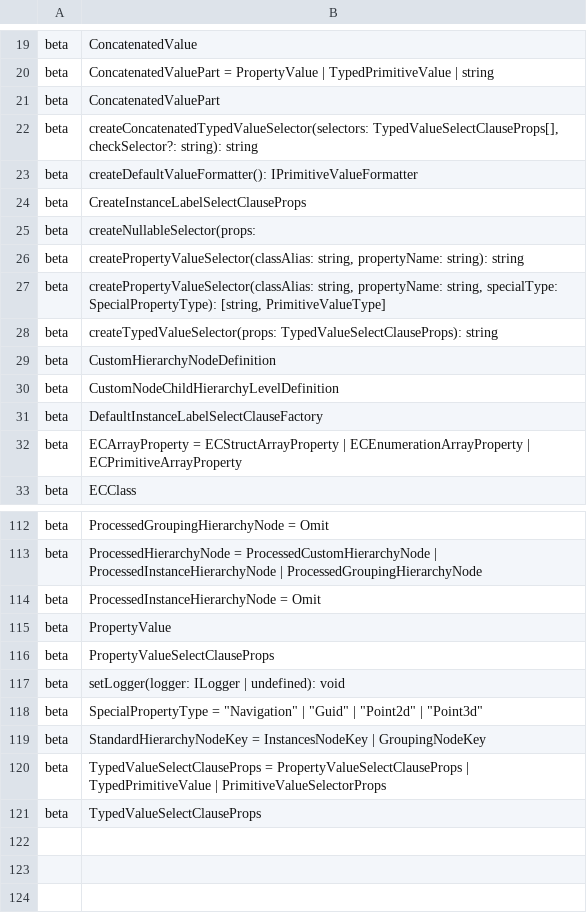
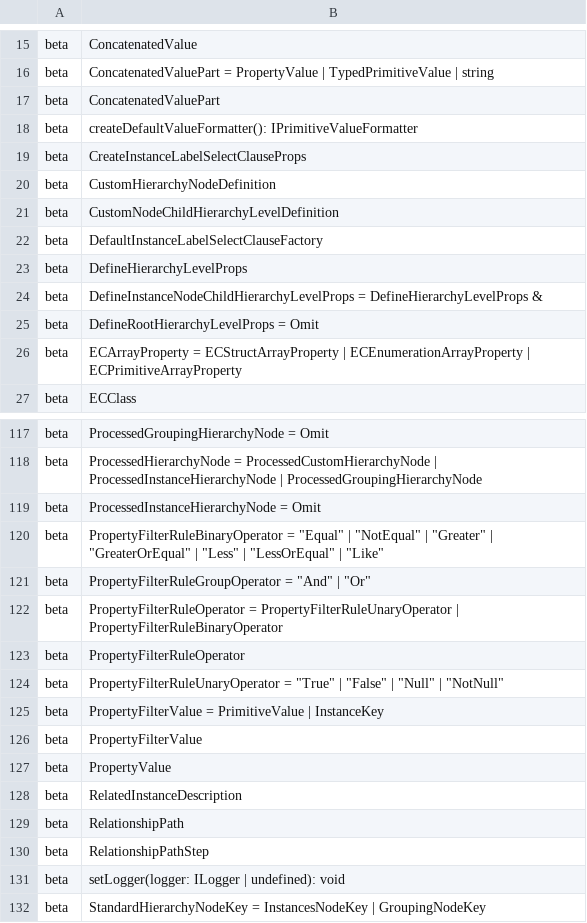
Before and after one commit to iTwin/presentation, a CSV file: packages/hierarchy-builder/api/presentation-hierarchy-builder.exports.csv, drawn as a sheet; only a part is shown, gaps mark what is left out; the diff covers the shown part only.

```diff
--- a/packages/hierarchy-builder/api/presentation-hierarchy-builder.exports.csv
+++ b/packages/hierarchy-builder/api/presentation-hierarchy-builder.exports.csv
@@ -21,9 +17,4 @@ beta;ConcatenatedValuePart = PropertyValue | TypedPrimitiveValue | string
 beta;ConcatenatedValuePart
-beta;createConcatenatedTypedValueSelector(selectors: TypedValueSelectClauseProps[], checkSelector?: string): string
 beta;createDefaultValueFormatter(): IPrimitiveValueFormatter
 beta;CreateInstanceLabelSelectClauseProps
-beta;createNullableSelector(props:
-beta;createPropertyValueSelector(classAlias: string, propertyName: string): string
-beta;createPropertyValueSelector(classAlias: string, propertyName: string, specialType: SpecialPropertyType): [string, PrimitiveValueType]
-beta;createTypedValueSelector(props: TypedValueSelectClauseProps): string
 beta;CustomHierarchyNodeDefinition
@@ -31,2 +22,5 @@ beta;CustomNodeChildHierarchyLevelDefinition
 beta;DefaultInstanceLabelSelectClauseFactory
+beta;DefineHierarchyLevelProps
+beta;DefineInstanceNodeChildHierarchyLevelProps = DefineHierarchyLevelProps &
+beta;DefineRootHierarchyLevelProps = Omit
 beta;ECArrayProperty = ECStructArrayProperty | ECEnumerationArrayProperty | ECPrimitiveArrayProperty
@@ -114,8 +119,14 @@ beta;ProcessedHierarchyNode = ProcessedCustomHierarchyNode | ProcessedInstanceHi
 beta;ProcessedInstanceHierarchyNode = Omit
+beta;PropertyFilterRuleBinaryOperator = "Equal" | "NotEqual" | "Greater" | "GreaterOrEqual" | "Less" | "LessOrEqual" | "Like"
+beta;PropertyFilterRuleGroupOperator = "And" | "Or"
+beta;PropertyFilterRuleOperator = PropertyFilterRuleUnaryOperator | PropertyFilterRuleBinaryOperator
+beta;PropertyFilterRuleOperator
+beta;PropertyFilterRuleUnaryOperator = "True" | "False" | "Null" | "NotNull"
+beta;PropertyFilterValue = PrimitiveValue | InstanceKey
+beta;PropertyFilterValue
 beta;PropertyValue
-beta;PropertyValueSelectClauseProps
+beta;RelatedInstanceDescription
+beta;RelationshipPath
+beta;RelationshipPathStep
 beta;setLogger(logger: ILogger | undefined): void
-beta;SpecialPropertyType = "Navigation" | "Guid" | "Point2d" | "Point3d"
 beta;StandardHierarchyNodeKey = InstancesNodeKey | GroupingNodeKey
-beta;TypedValueSelectClauseProps = PropertyValueSelectClauseProps | TypedPrimitiveValue | PrimitiveValueSelectorProps
-beta;TypedValueSelectClauseProps
```
Also changed, not shown: 14 added rows and 7 removed rows elsewhere in this file, 1 other file.
